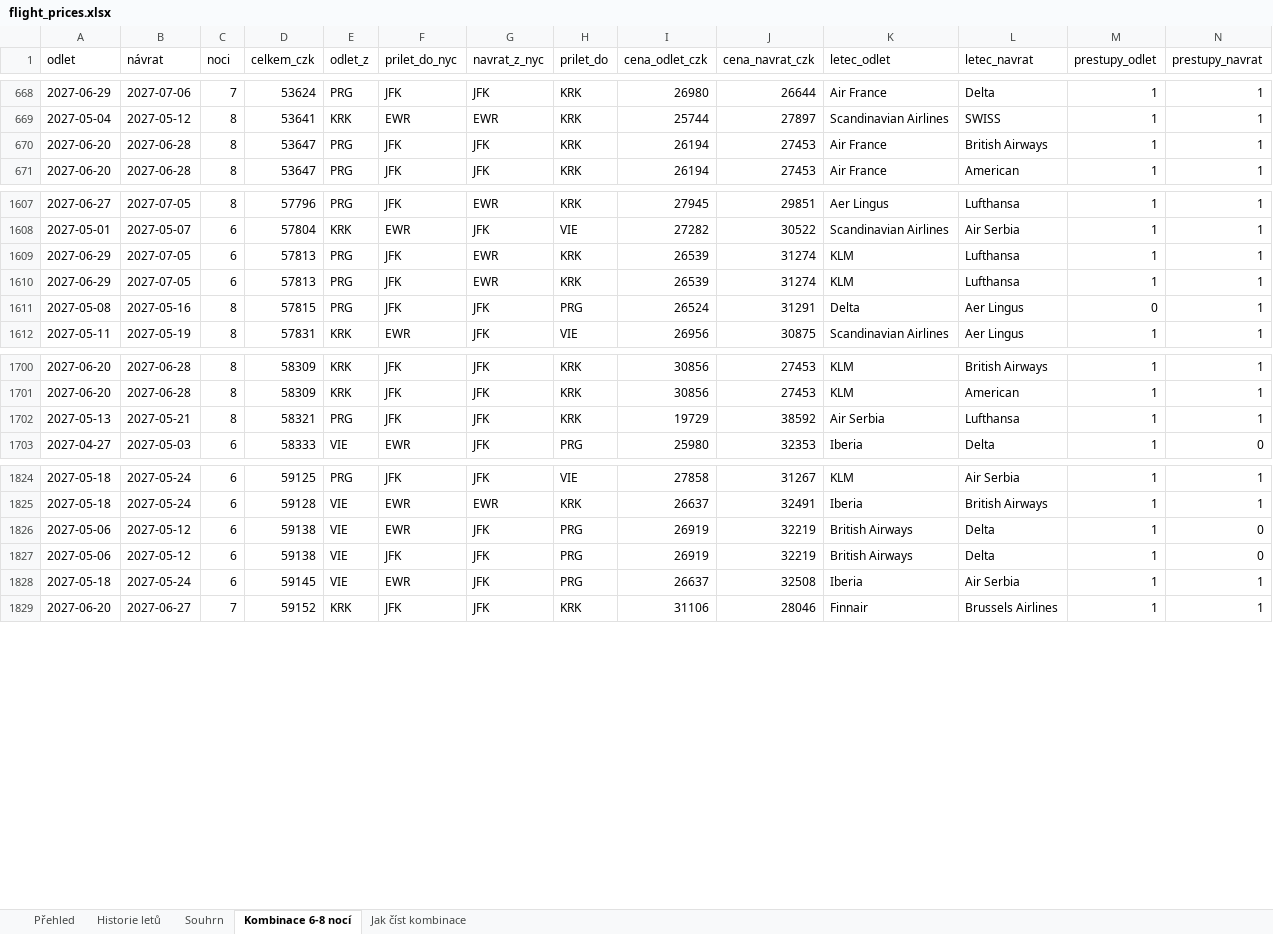
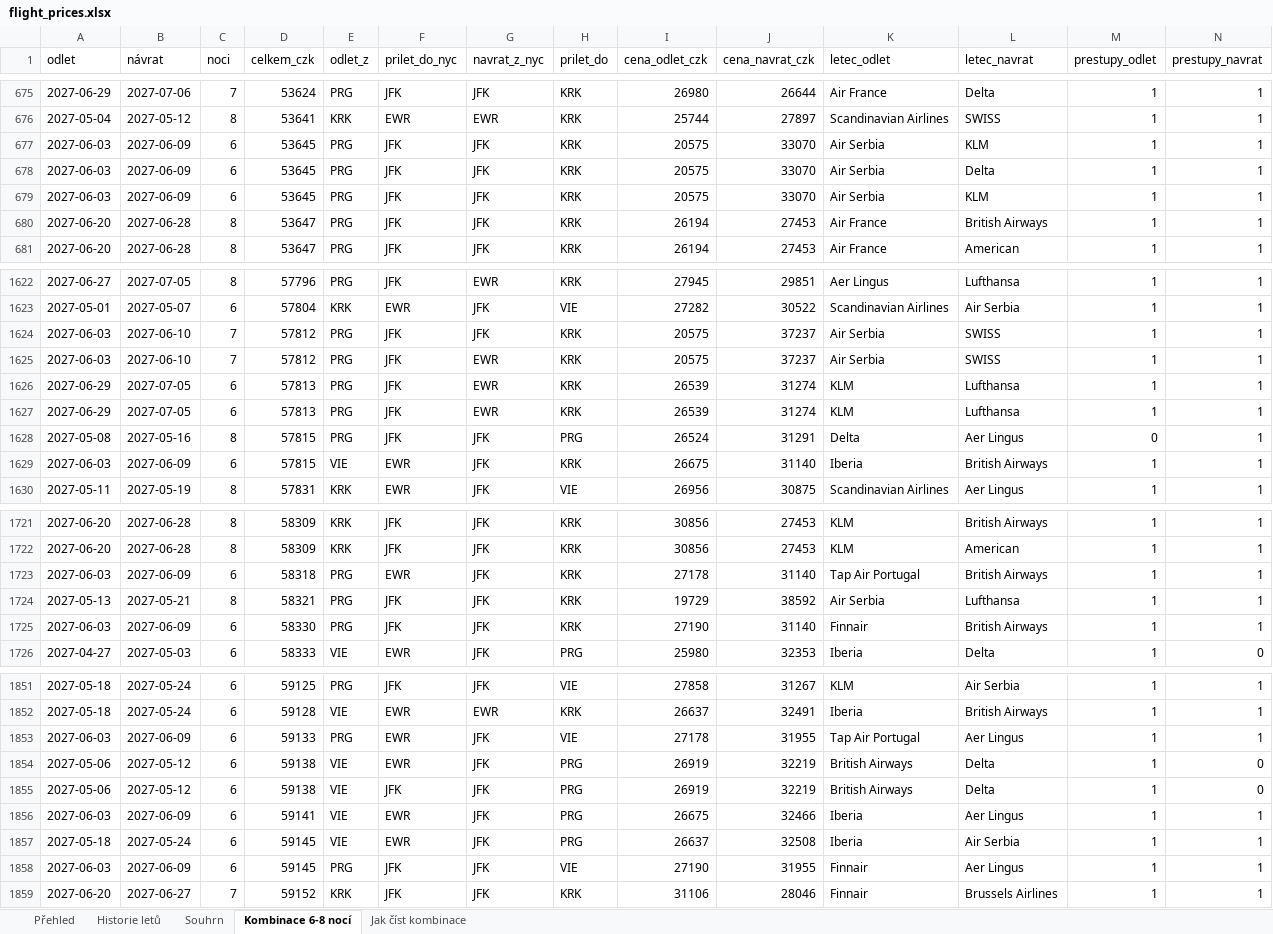
Before and after one commit to UM-26/flight-price-agent, an Excel workbook: data/flight_prices.xlsx, sheet Kombinace 6-8 nocí, drawn as a sheet; only a part is shown, gaps mark what is left out; values as stored, in another font and other column widths than the file's, no borders; rows hold the shown columns only; the diff covers the shown part only; the diff names each change by its address in the sheet, - before the commit and + after, or states it on an @@ line.

```diff
--- a/data/flight_prices.xlsx (sheet Kombinace 6-8 nocí)
+++ b/data/flight_prices.xlsx (sheet Kombinace 6-8 nocí)
+row 677: 2027-06-03 | 2027-06-09 | 6 | 53645 | PRG | JFK | JFK | KRK | 20575 | 33070 | Air Serbia | KLM | 1 | 1
+row 678: 2027-06-03 | 2027-06-09 | 6 | 53645 | PRG | JFK | JFK | KRK | 20575 | 33070 | Air Serbia | Delta | 1 | 1
+row 679: 2027-06-03 | 2027-06-09 | 6 | 53645 | PRG | JFK | JFK | KRK | 20575 | 33070 | Air Serbia | KLM | 1 | 1
+row 1624: 2027-06-03 | 2027-06-10 | 7 | 57812 | PRG | JFK | JFK | KRK | 20575 | 37237 | Air Serbia | SWISS | 1 | 1
+row 1625: 2027-06-03 | 2027-06-10 | 7 | 57812 | PRG | JFK | EWR | KRK | 20575 | 37237 | Air Serbia | SWISS | 1 | 1
+row 1629: 2027-06-03 | 2027-06-09 | 6 | 57815 | VIE | EWR | JFK | KRK | 26675 | 31140 | Iberia | British Airways | 1 | 1
+row 1723: 2027-06-03 | 2027-06-09 | 6 | 58318 | PRG | EWR | JFK | KRK | 27178 | 31140 | Tap Air Portugal | British Airways | 1 | 1
+row 1725: 2027-06-03 | 2027-06-09 | 6 | 58330 | PRG | JFK | JFK | KRK | 27190 | 31140 | Finnair | British Airways | 1 | 1
+row 1853: 2027-06-03 | 2027-06-09 | 6 | 59133 | PRG | EWR | JFK | VIE | 27178 | 31955 | Tap Air Portugal | Aer Lingus | 1 | 1
+row 1856: 2027-06-03 | 2027-06-09 | 6 | 59141 | VIE | EWR | JFK | PRG | 26675 | 32466 | Iberia | Aer Lingus | 1 | 1
+row 1858: 2027-06-03 | 2027-06-09 | 6 | 59145 | PRG | JFK | JFK | VIE | 27190 | 31955 | Finnair | Aer Lingus | 1 | 1
```
Also changed, not shown: 26 added rows and 37 removed rows elsewhere in this sheet, sheet Historie letů, sheet Souhrn, 2 other files.
